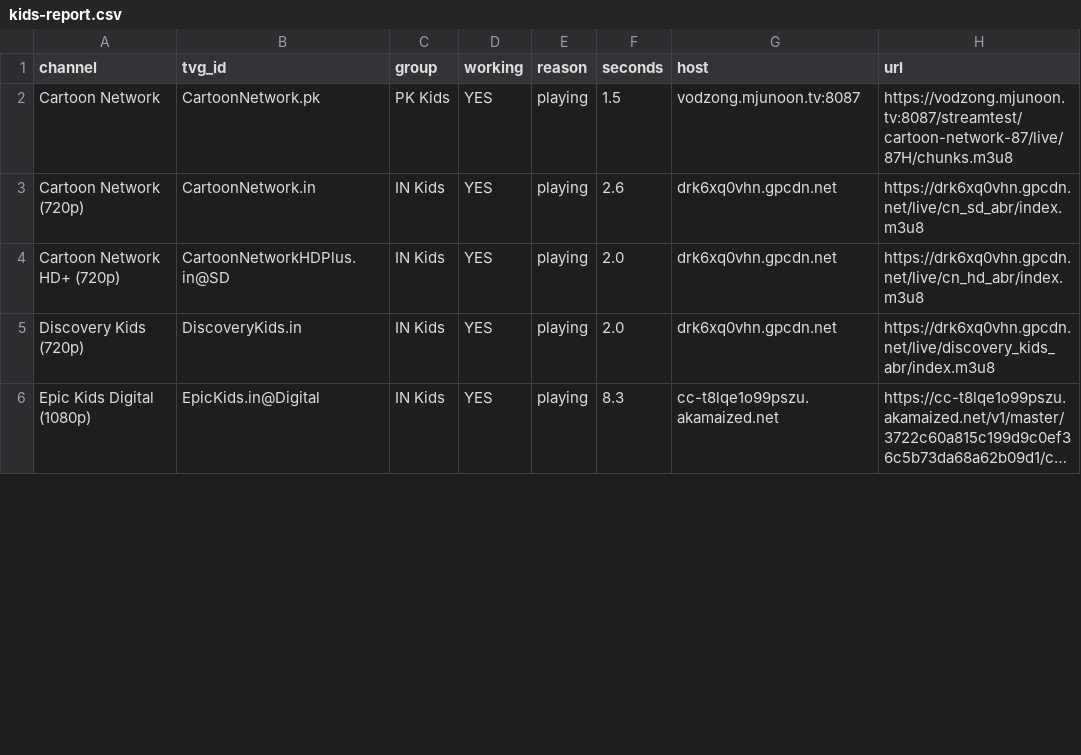
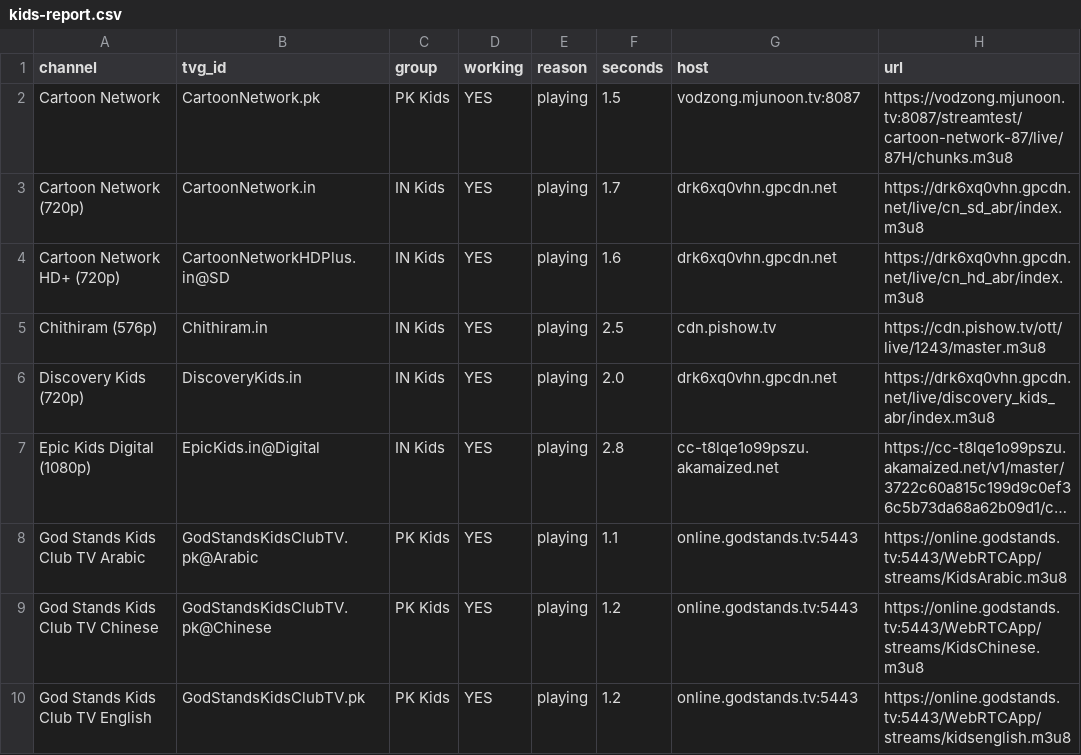
Before and after one commit to Inam321/iptv, a CSV file: reports/kids-report.csv, drawn as a sheet; only a part is shown; long unchanged cells end in …; addresses are those after the commit; the diff covers the shown part only; the diff names each change by its address in the sheet, - before the commit and + after, or states it on an @@ line.

```diff
--- a/reports/kids-report.csv
+++ b/reports/kids-report.csv
-F3 (seconds): 2.6
+F3 (seconds): 1.7
-F4 (seconds): 2.0
+F4 (seconds): 1.6
+row 5: Chithiram (576p) | Chithiram.in | IN Kids | YES | playing | 2.5 | cdn.pishow.tv | https://cdn.pishow.tv/ott/live/1243/master.m3u8
-F7 (seconds): 8.3
+F7 (seconds): 2.8
+row 8: God Stands Kids Club TV Arabic | GodStandsKidsClubTV.pk@Arabic | PK Kids | YES | playing | 1.1 | online.godstands.tv:5443 | https://online.godstands.tv:5443/WebRTCApp/streams/KidsArabic.m3u8
+row 9: God Stands Kids Club TV Chinese | GodStandsKidsClubTV.pk@Chinese | PK Kids | YES | playing | 1.2 | online.godstands.tv:5443 | https://online.godstands.tv:5443/WebRTCApp/streams/KidsChinese.m3u8
+row 10: God Stands Kids Club TV English | GodStandsKidsClubTV.pk | PK Kids | YES | playing | 1.2 | online.godstands.tv:5443 | https://online.godstands.tv:5443/WebRTCApp/streams/kidsenglish.m3u8
```
Also changed, not shown: 7 removed rows and 20 edited cells elsewhere in this file, reports/movies-report.csv, reports/music-report.csv, 14 other files.
